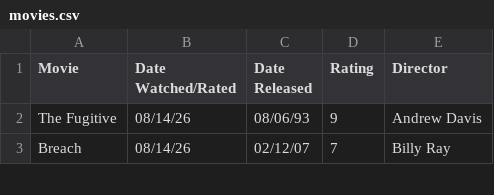
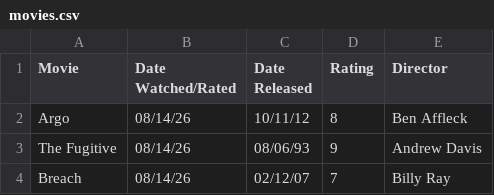
Before and after one commit to DiomedesAuRaa/media-diary, a CSV file: data/movies.csv, drawn as a sheet; only a part is shown; the diff names each change by its address in the sheet, - before the commit and + after, or states it on an @@ line.

Commit message:
movies: rate Argo 8/10

```diff
--- a/data/movies.csv
+++ b/data/movies.csv
+row 2: Argo | 08/14/26 | 10/11/12 | 8 | Ben Affleck
```
